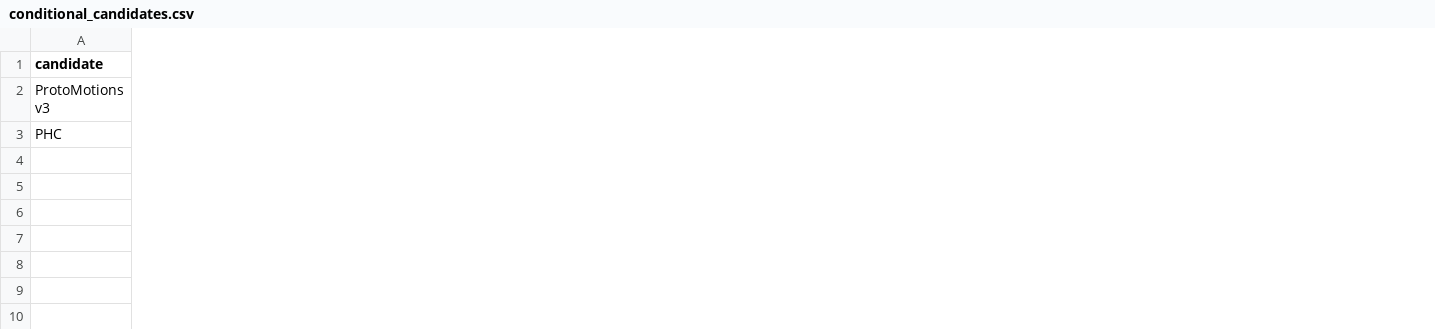
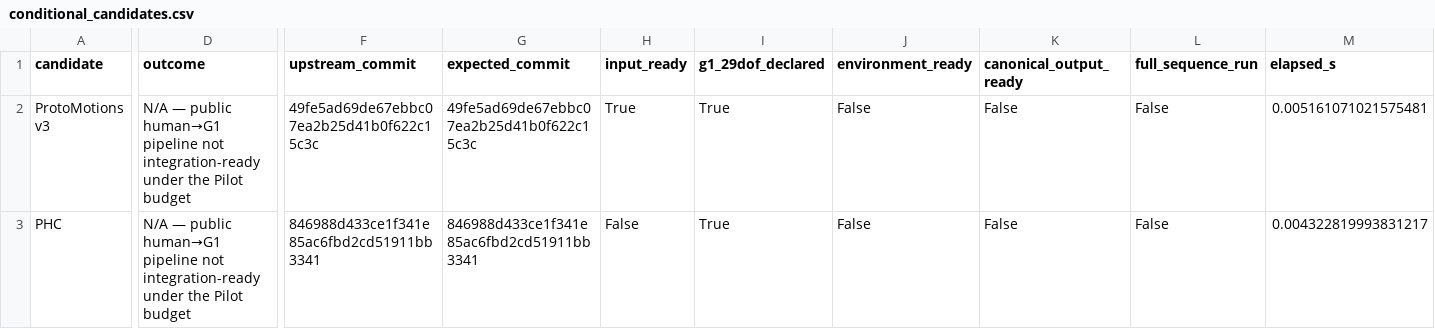
Before and after one commit to Arkitect-z/retargeting_comparison, a CSV file: metrics/conditional_candidates.csv, drawn as a sheet; only a part is shown, gaps mark what is left out; the diff covers the shown part only; the diff names each change by its address in the sheet, - before the commit and + after, or states it on an @@ line.

```diff
--- a/metrics/conditional_candidates.csv
+++ b/metrics/conditional_candidates.csv
+column D (outcome), rows 2-3: N/A — public human→G1 pipeline not integration-ready under the Pilot budget | N/A — public human→G1 pipeline not integration-ready under the Pilot budget
+column F (upstream_commit), rows 2-3: 49fe5ad69de67ebbc07ea2b25d41b0f622c15c3c | 846988d433ce1f341e85ac6fbd2cd51911bb3341
+column G (expected_commit), rows 2-3: 49fe5ad69de67ebbc07ea2b25d41b0f622c15c3c | 846988d433ce1f341e85ac6fbd2cd51911bb3341
+column H (input_ready), rows 2-3: True | False
+column I (g1_29dof_declared), rows 2-3: True | True
+column J (environment_ready), rows 2-3: False | False
+column K (canonical_output_ready), rows 2-3: False | False
+column L (full_sequence_run), rows 2-3: False | False
+column M (elapsed_s), rows 2-3: 0.005161071021575481 | 0.004322819993831217
```
Also changed, not shown: 2 added columns and 4 edited cells elsewhere in this file, manifests/repositories.csv, metrics/source_adapter_errors.csv, 37 other files.
